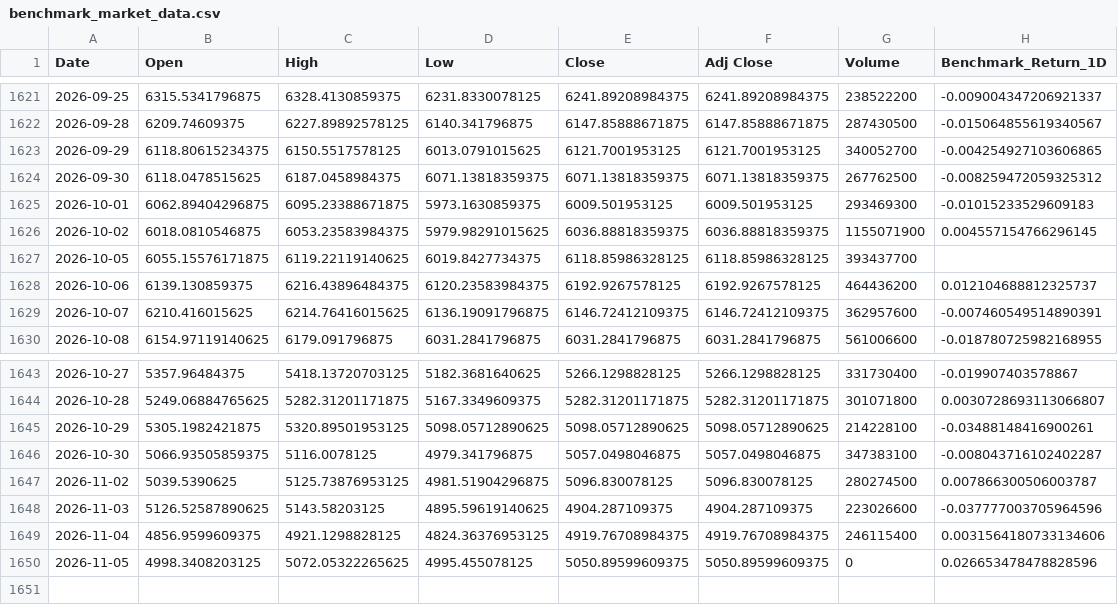
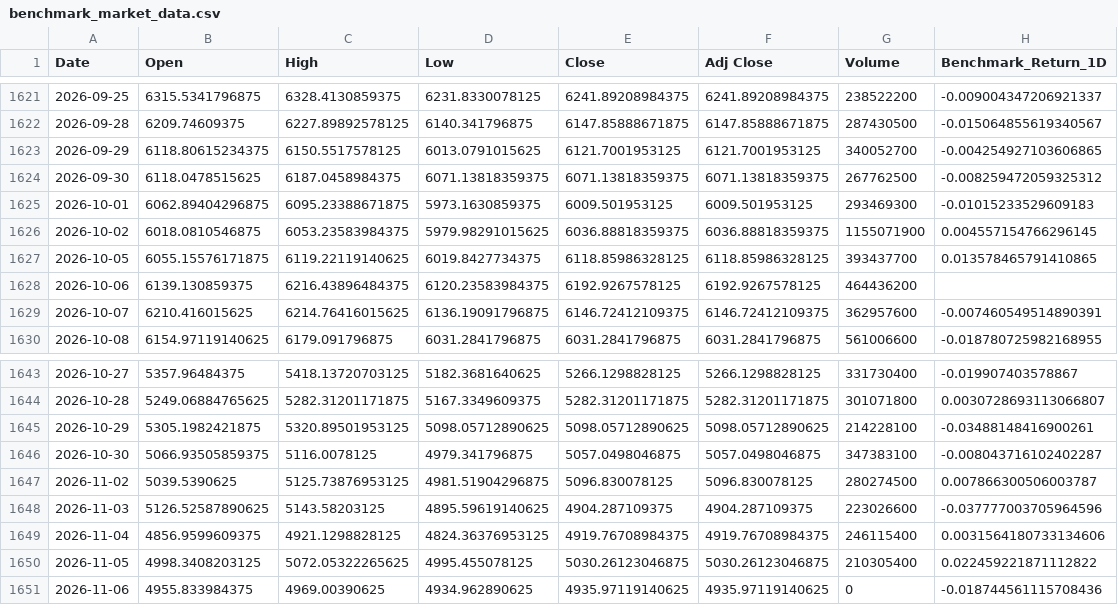
Before and after one commit to sekarwidhastri/stock-market-recommendation, a CSV file: data/raw/benchmark_market_data.csv, drawn as a sheet; only a part is shown, gaps mark what is left out.

```diff
--- a/data/raw/benchmark_market_data.csv
+++ b/data/raw/benchmark_market_data.csv
@@ -1626,4 +1626,4 @@ Date,Open,High,Low,Close,Adj Close,Volume,Benchmark_Return_1D
 2026-10-02,6018.0810546875,6053.23583984375,5979.98291015625,6036.88818359375,6036.88818359375,1155071900,0.004557154766296145
-2026-10-05,6055.15576171875,6119.22119140625,6019.8427734375,6118.85986328125,6118.85986328125,393437700,
-2026-10-06,6139.130859375,6216.43896484375,6120.23583984375,6192.9267578125,6192.9267578125,464436200,0.012104688812325737
+2026-10-05,6055.15576171875,6119.22119140625,6019.8427734375,6118.85986328125,6118.85986328125,393437700,0.013578465791410865
+2026-10-06,6139.130859375,6216.43896484375,6120.23583984375,6192.9267578125,6192.9267578125,464436200,
 2026-10-07,6210.416015625,6214.76416015625,6136.19091796875,6146.72412109375,6146.72412109375,362957600,-0.007460549514890391
@@ -1649,2 +1649,3 @@ Date,Open,High,Low,Close,Adj Close,Volume,Benchmark_Return_1D
 2026-11-04,4856.9599609375,4921.1298828125,4824.36376953125,4919.76708984375,4919.76708984375,246115400,0.0031564180733134606
-2026-11-05,4998.3408203125,5072.05322265625,4995.455078125,5050.89599609375,5050.89599609375,0,0.026653478478828596
+2026-11-05,4998.3408203125,5072.05322265625,4995.455078125,5030.26123046875,5030.26123046875,210305400,0.022459221871112822
+2026-11-06,4955.833984375,4969.00390625,4934.962890625,4935.97119140625,4935.97119140625,0,-0.018744561115708436
```
Also changed, not shown: data/processed/advanced_quant_metrics.csv, data/processed/latest_alpha_recommendations_dividend.csv, 10 other files.
